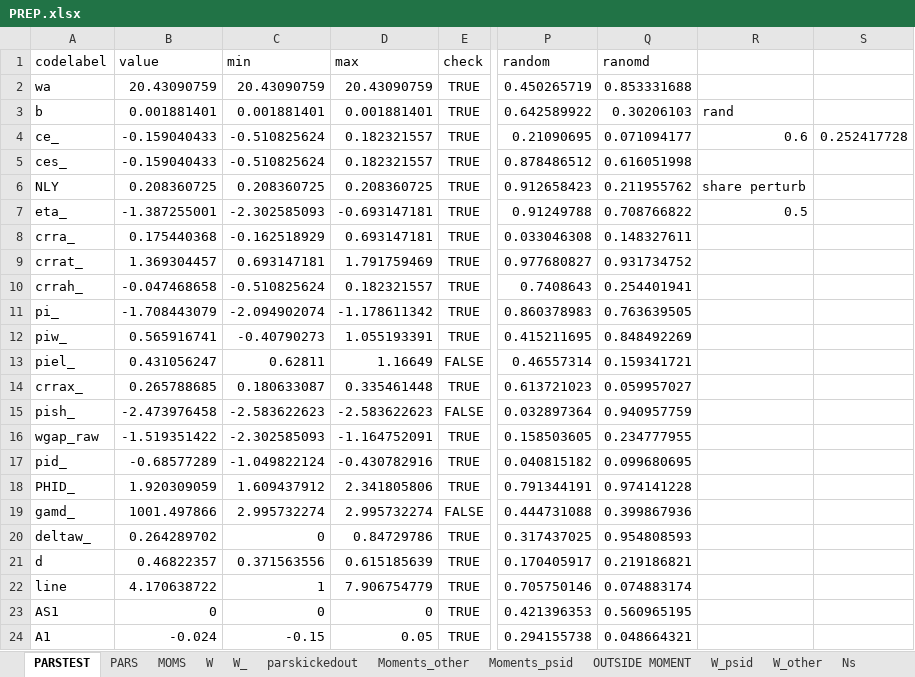
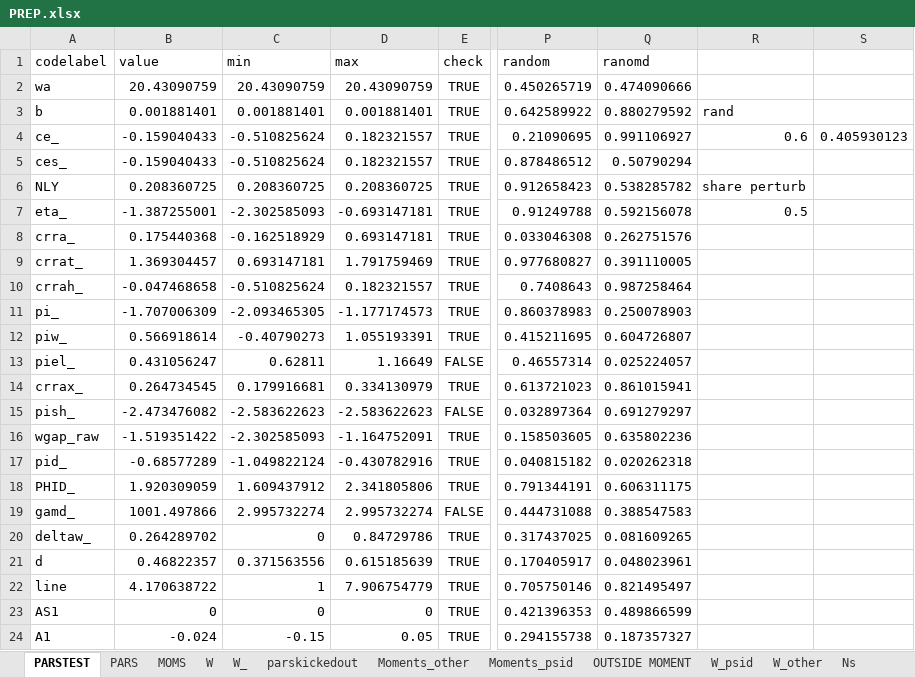
Before and after one commit to tranosov/JMP, an Excel workbook: input/PREP.xlsx, sheet PARSTEST, drawn as a sheet; only a part is shown, gaps mark what is left out; values as stored, in another font and other column widths than the file's, no borders; the diff covers the shown part only; the diff names each change by its address in the sheet, - before the commit and + after, or states it on an @@ line.

Commit message:
Update PREP.xlsx

```diff
--- a/input/PREP.xlsx (sheet PARSTEST)
+++ b/input/PREP.xlsx (sheet PARSTEST)
-Q2 (ranomd): 0.853331688
+Q2 (ranomd): 0.474090666
-Q3 (ranomd): 0.30206103
+Q3 (ranomd): 0.880279592
-Q4 (ranomd): 0.071094177
+Q4 (ranomd): 0.991106927
-S4: 0.252417728
+S4: 0.405930123
-Q5 (ranomd): 0.616051998
+Q5 (ranomd): 0.50790294
-Q6 (ranomd): 0.211955762
+Q6 (ranomd): 0.538285782
-Q7 (ranomd): 0.708766822
+Q7 (ranomd): 0.592156078
-Q8 (ranomd): 0.148327611
+Q8 (ranomd): 0.262751576
-Q9 (ranomd): 0.931734752
+Q9 (ranomd): 0.391110005
-Q10 (ranomd): 0.254401941
+Q10 (ranomd): 0.987258464
-B11 (value): -1.708443079
+B11 (value): -1.707006309
-C11 (min): -2.094902074
+C11 (min): -2.093465305
-D11 (max): -1.178611342
+D11 (max): -1.177174573
-Q11 (ranomd): 0.763639505
+Q11 (ranomd): 0.250078903
-B12 (value): 0.565916741
+B12 (value): 0.566918614
-Q12 (ranomd): 0.848492269
+Q12 (ranomd): 0.604726807
-Q13 (ranomd): 0.159341721
+Q13 (ranomd): 0.025224057
-B14 (value): 0.265788685
+B14 (value): 0.264734545
-C14 (min): 0.180633087
+C14 (min): 0.179916681
-D14 (max): 0.335461448
+D14 (max): 0.334130979
-Q14 (ranomd): 0.059957027
+Q14 (ranomd): 0.861015941
-B15 (value): -2.473976458
+B15 (value): -2.473476082
-Q15 (ranomd): 0.940957759
+Q15 (ranomd): 0.691279297
-Q16 (ranomd): 0.234777955
+Q16 (ranomd): 0.635802236
-Q17 (ranomd): 0.099680695
+Q17 (ranomd): 0.020262318
-Q18 (ranomd): 0.974141228
+Q18 (ranomd): 0.606311175
-Q19 (ranomd): 0.399867936
+Q19 (ranomd): 0.388547583
-Q20 (ranomd): 0.954808593
+Q20 (ranomd): 0.081609265
-Q21 (ranomd): 0.219186821
+Q21 (ranomd): 0.048023961
-Q22 (ranomd): 0.074883174
+Q22 (ranomd): 0.821495497
-Q23 (ranomd): 0.560965195
+Q23 (ranomd): 0.489866599
-Q24 (ranomd): 0.048664321
+Q24 (ranomd): 0.187357327
```
Also changed, not shown: 31 edited cells elsewhere in this sheet, sheet PARS.
